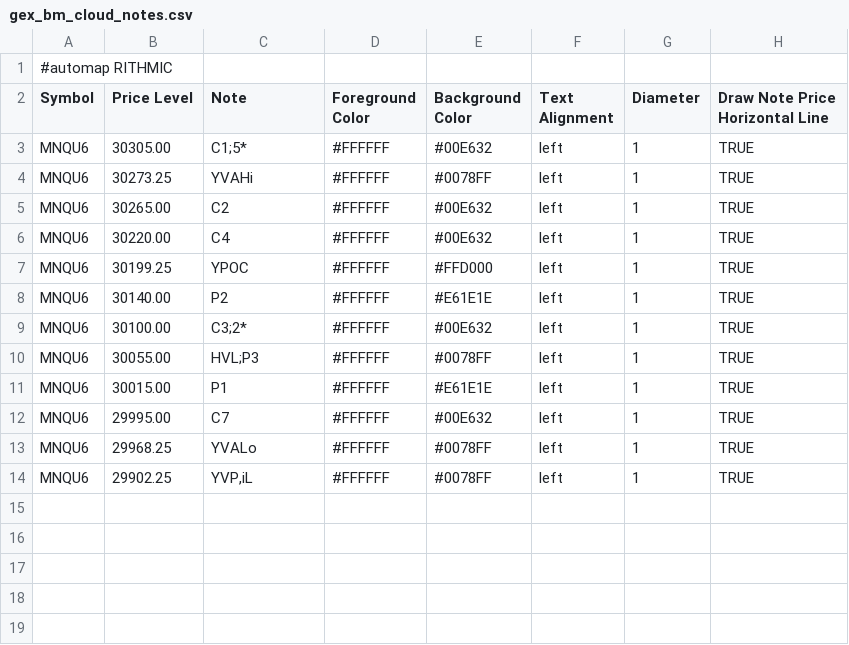
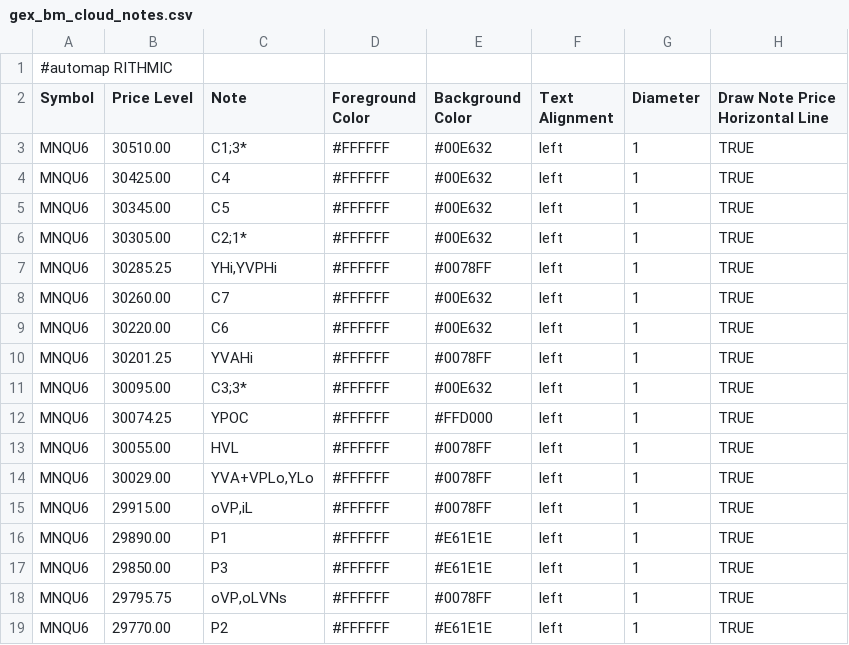
Before and after one commit to bookmapindicators/GEX-Level, a CSV file: gex_bm_cloud_notes.csv, drawn as a sheet.

Commit message:
Update gex_bm_cloud_notes.csv (2026-08-17 levels)

```diff
--- a/gex_bm_cloud_notes.csv
+++ b/gex_bm_cloud_notes.csv
@@ -2,13 +2,18 @@
 Symbol,Price Level,Note,Foreground Color,Background Color,Text Alignment,Diameter,Draw Note Price Horizontal Line
-MNQU6,30305.00,C1;5*,#FFFFFF,#00E632,left,1,TRUE
-MNQU6,30273.25,YVAHi,#FFFFFF,#0078FF,left,1,TRUE
-MNQU6,30265.00,C2,#FFFFFF,#00E632,left,1,TRUE
-MNQU6,30220.00,C4,#FFFFFF,#00E632,left,1,TRUE
-MNQU6,30199.25,YPOC,#FFFFFF,#FFD000,left,1,TRUE
-MNQU6,30140.00,P2,#FFFFFF,#E61E1E,left,1,TRUE
-MNQU6,30100.00,C3;2*,#FFFFFF,#00E632,left,1,TRUE
-MNQU6,30055.00,HVL;P3,#FFFFFF,#0078FF,left,1,TRUE
-MNQU6,30015.00,P1,#FFFFFF,#E61E1E,left,1,TRUE
-MNQU6,29995.00,C7,#FFFFFF,#00E632,left,1,TRUE
-MNQU6,29968.25,YVALo,#FFFFFF,#0078FF,left,1,TRUE
-MNQU6,29902.25,"YVP,iL",#FFFFFF,#0078FF,left,1,TRUE
+MNQU6,30510.00,C1;3*,#FFFFFF,#00E632,left,1,TRUE
+MNQU6,30425.00,C4,#FFFFFF,#00E632,left,1,TRUE
+MNQU6,30345.00,C5,#FFFFFF,#00E632,left,1,TRUE
+MNQU6,30305.00,C2;1*,#FFFFFF,#00E632,left,1,TRUE
+MNQU6,30285.25,"YHi,YVPHi",#FFFFFF,#0078FF,left,1,TRUE
+MNQU6,30260.00,C7,#FFFFFF,#00E632,left,1,TRUE
+MNQU6,30220.00,C6,#FFFFFF,#00E632,left,1,TRUE
+MNQU6,30201.25,YVAHi,#FFFFFF,#0078FF,left,1,TRUE
+MNQU6,30095.00,C3;3*,#FFFFFF,#00E632,left,1,TRUE
+MNQU6,30074.25,YPOC,#FFFFFF,#FFD000,left,1,TRUE
+MNQU6,30055.00,HVL,#FFFFFF,#0078FF,left,1,TRUE
+MNQU6,30029.00,"YVA+VPLo,YLo",#FFFFFF,#0078FF,left,1,TRUE
+MNQU6,29915.00,"oVP,iL",#FFFFFF,#0078FF,left,1,TRUE
+MNQU6,29890.00,P1,#FFFFFF,#E61E1E,left,1,TRUE
+MNQU6,29850.00,P3,#FFFFFF,#E61E1E,left,1,TRUE
+MNQU6,29795.75,"oVP,oLVNs",#FFFFFF,#0078FF,left,1,TRUE
+MNQU6,29770.00,P2,#FFFFFF,#E61E1E,left,1,TRUE
```
